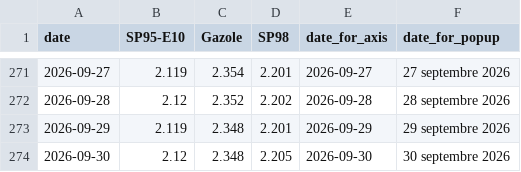
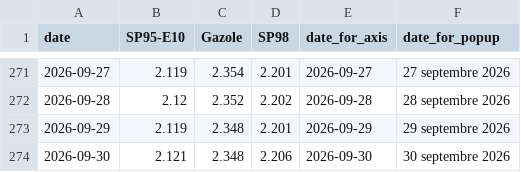
Before and after one commit to mthlht/fuel-price-tracker, a CSV file: data/roll_mean_2026.csv, drawn as a sheet; only a part is shown, gaps mark what is left out.

```diff
--- a/data/roll_mean_2026.csv
+++ b/data/roll_mean_2026.csv
@@ -273,2 +273,2 @@ date,SP95-E10,Gazole,SP98,date_for_axis,date_for_popup
 2026-09-29,2.119,2.348,2.201,2026-09-29,29 septembre 2026
-2026-09-30,2.12,2.348,2.205,2026-09-30,30 septembre 2026
+2026-09-30,2.121,2.348,2.206,2026-09-30,30 septembre 2026
```
Also changed, not shown: data/fuel-shortage-to-flourish.csv, 4 other files.
